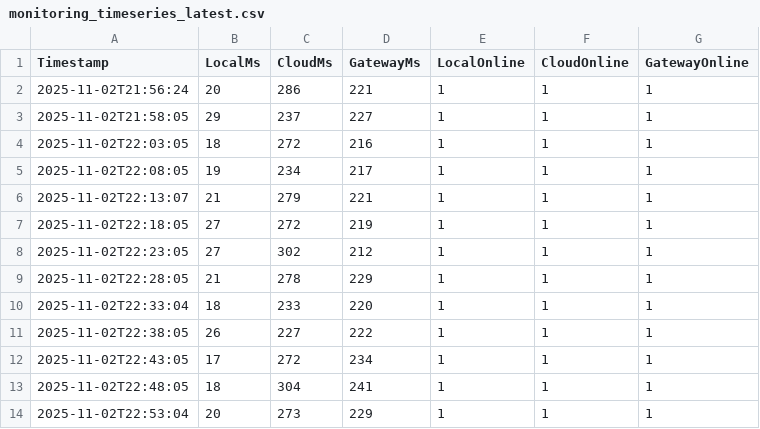
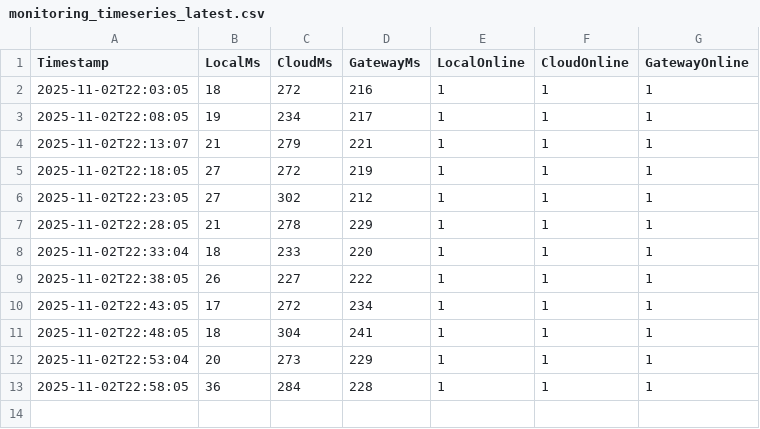
Before and after one commit to Ruafieldphase/trinity-agi, a CSV file: outputs/monitoring_timeseries_latest.csv, drawn as a sheet.

```diff
--- a/outputs/monitoring_timeseries_latest.csv
+++ b/outputs/monitoring_timeseries_latest.csv
@@ -1,4 +1,2 @@
 Timestamp,LocalMs,CloudMs,GatewayMs,LocalOnline,CloudOnline,GatewayOnline
-2025-11-02T21:56:24,20,286,221,1,1,1
-2025-11-02T21:58:05,29,237,227,1,1,1
 2025-11-02T22:03:05,18,272,216,1,1,1
@@ -14 +12,2 @@
 2025-11-02T22:53:04,20,273,229,1,1,1
+2025-11-02T22:58:05,36,284,228,1,1,1
```
Also changed, not shown: outputs/monitoring_events_latest.csv, 23 other files.
